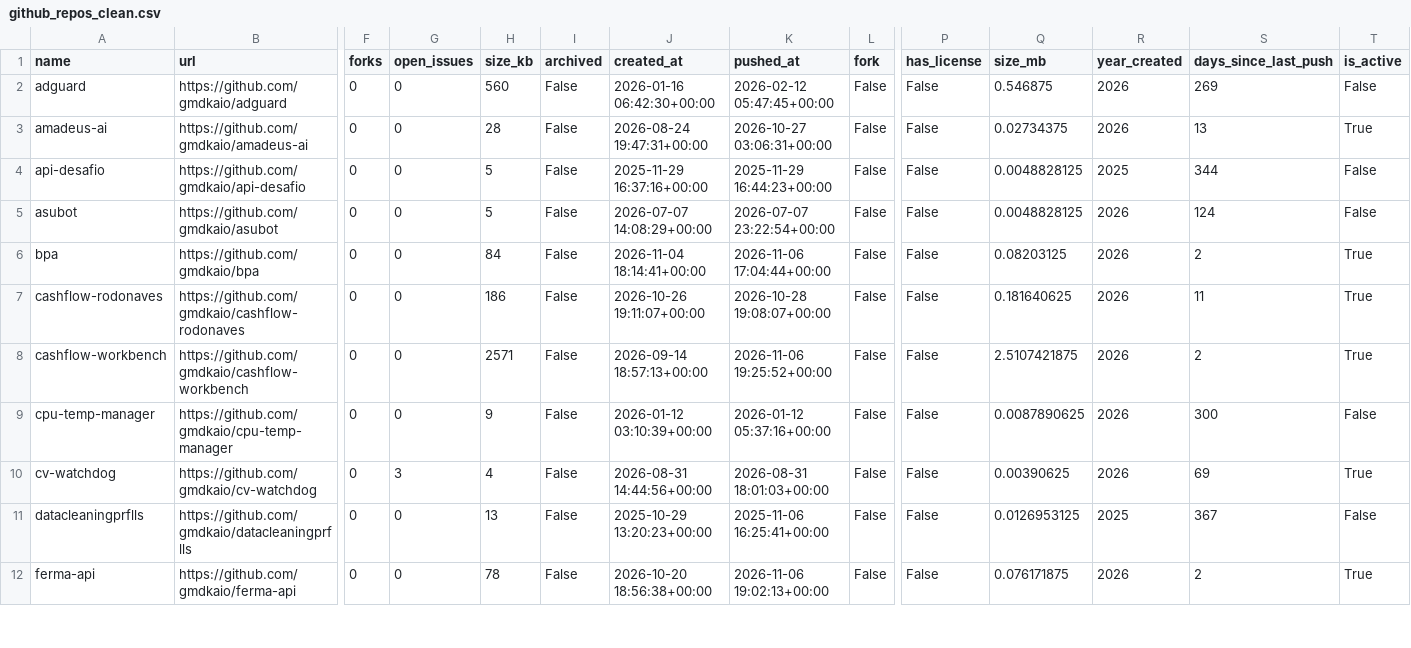
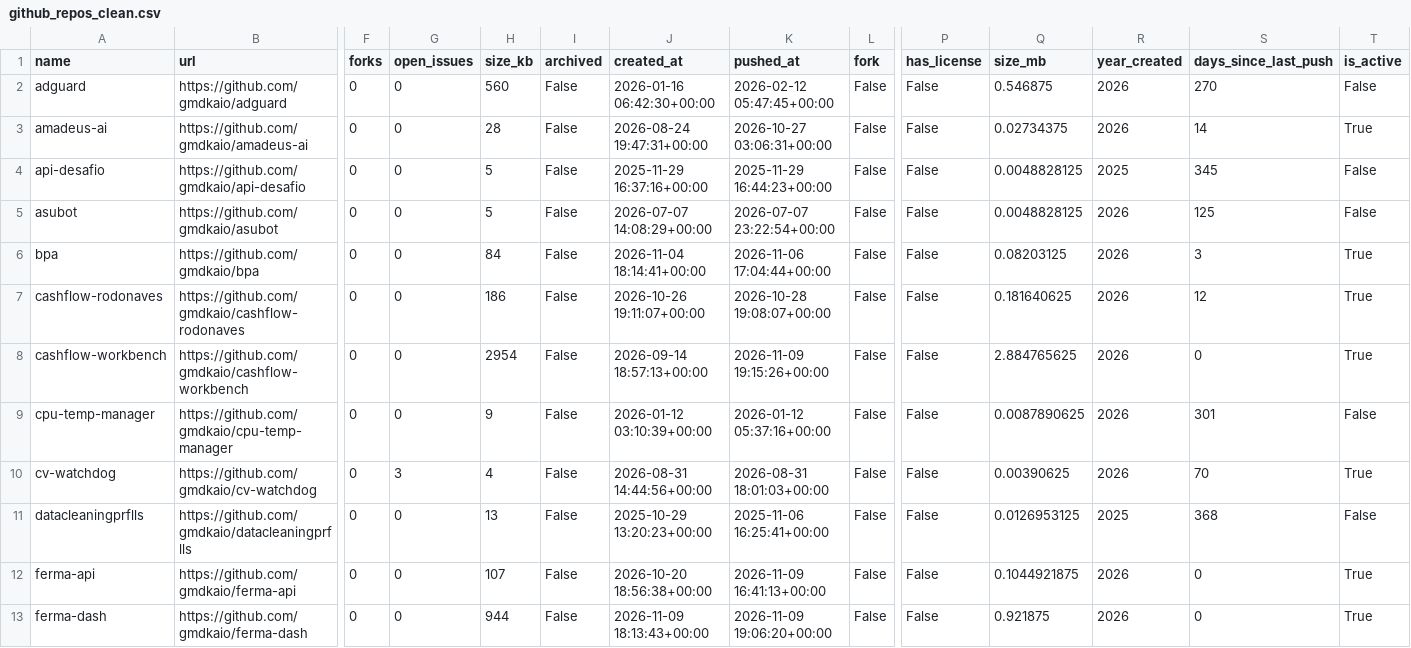
Before and after one commit to gmdkaio/github-analytics-dashboard, a CSV file: data/github_repos_clean.csv, drawn as a sheet; only a part is shown, gaps mark what is left out; rows hold the shown columns only; the diff covers the shown part only; the diff names each change by its address in the sheet, - before the commit and + after, or states it on an @@ line.

```diff
--- a/data/github_repos_clean.csv
+++ b/data/github_repos_clean.csv
-S2 (days_since_last_push): 269
+S2 (days_since_last_push): 270
-S3 (days_since_last_push): 13
+S3 (days_since_last_push): 14
-S4 (days_since_last_push): 344
+S4 (days_since_last_push): 345
-S5 (days_since_last_push): 124
+S5 (days_since_last_push): 125
-S6 (days_since_last_push): 2
+S6 (days_since_last_push): 3
-S7 (days_since_last_push): 11
+S7 (days_since_last_push): 12
-H8 (size_kb): 2571
+H8 (size_kb): 2954
-K8 (pushed_at): 2026-11-06 19:25:52+00:00
+K8 (pushed_at): 2026-11-09 19:15:26+00:00
-Q8 (size_mb): 2.5107421875
+Q8 (size_mb): 2.884765625
-S8 (days_since_last_push): 2
+S8 (days_since_last_push): 0
-S9 (days_since_last_push): 300
+S9 (days_since_last_push): 301
-S10 (days_since_last_push): 69
+S10 (days_since_last_push): 70
-S11 (days_since_last_push): 367
+S11 (days_since_last_push): 368
-H12 (size_kb): 78
+H12 (size_kb): 107
-K12 (pushed_at): 2026-11-06 19:02:13+00:00
+K12 (pushed_at): 2026-11-09 16:41:13+00:00
-Q12 (size_mb): 0.076171875
+Q12 (size_mb): 0.1044921875
-S12 (days_since_last_push): 2
+S12 (days_since_last_push): 0
+row 13: ferma-dash | https://github.com/gmdkaio/ferma-dash | 0 | 0 | 944 | False | 2026-11-09 18:13:43+00:00 | 2026-11-09 19:06:20+00:00 | False | False | 0.921875 | 2026 | 0 | True
```
Also changed, not shown: 33 edited cells elsewhere in this file, 1 other file.
